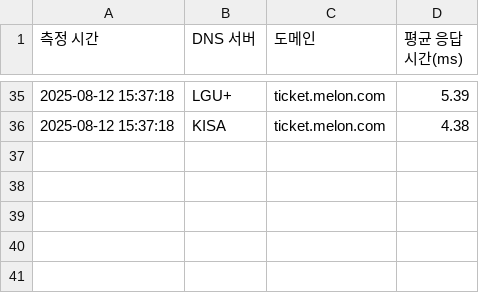
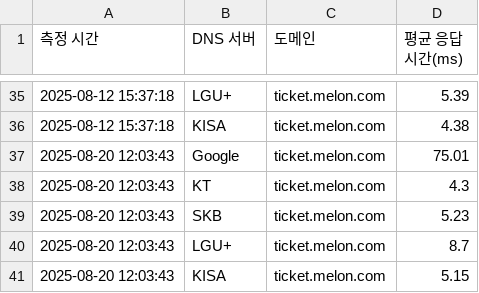
Before and after one commit to Yoo0635/DNS_server_conversion, a CSV file: dns_응답속도_결과.csv, drawn as a sheet; only a part is shown, gaps mark what is left out.

```diff
--- a/dns_응답속도_결과.csv
+++ b/dns_응답속도_결과.csv
@@ -36 +36,6 @@
 2025-08-12 15:37:18,KISA,ticket.melon.com,4.38
+2025-08-20 12:03:43,Google,ticket.melon.com,75.01
+2025-08-20 12:03:43,KT,ticket.melon.com,4.3
+2025-08-20 12:03:43,SKB,ticket.melon.com,5.23
+2025-08-20 12:03:43,LGU+,ticket.melon.com,8.7
+2025-08-20 12:03:43,KISA,ticket.melon.com,5.15
```
Also changed, not shown: 2 other files.
